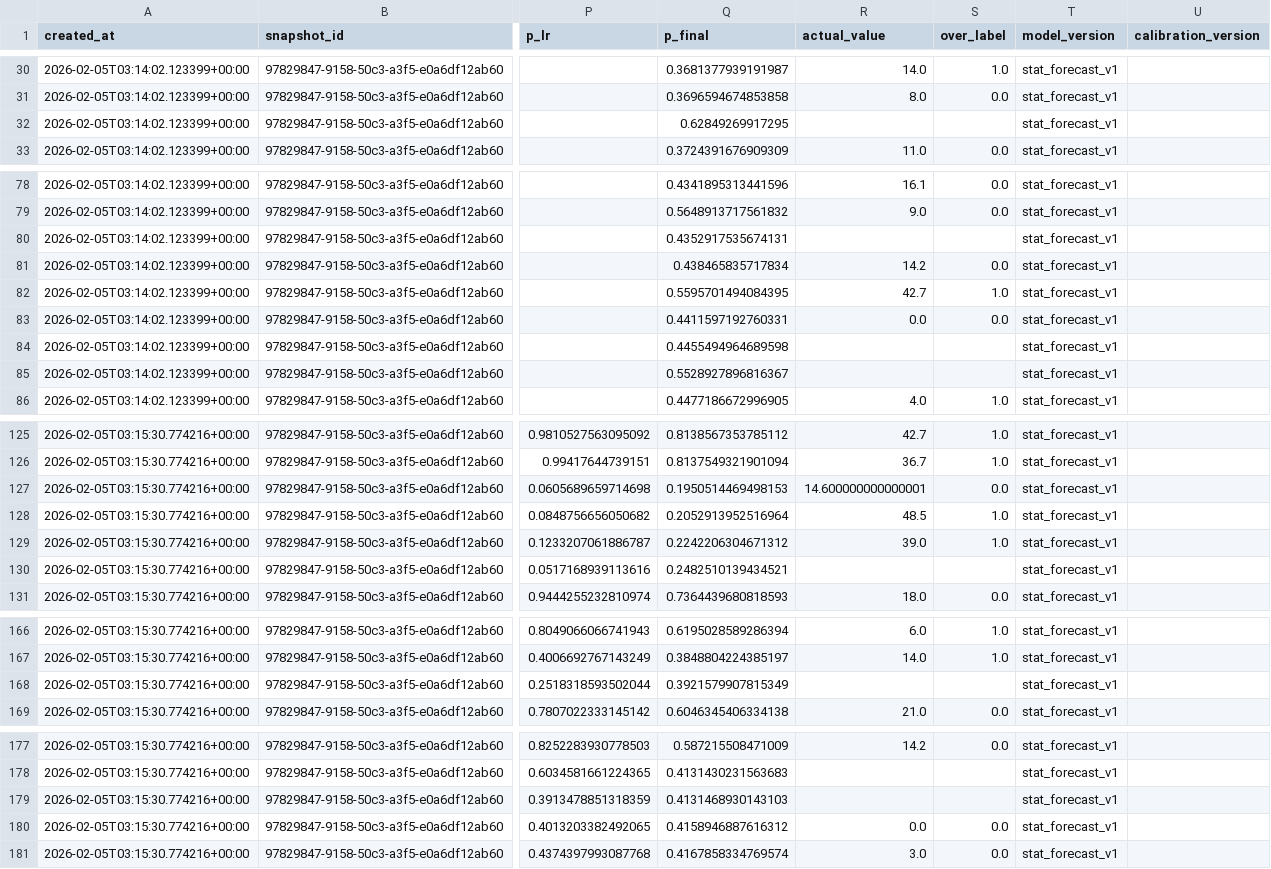
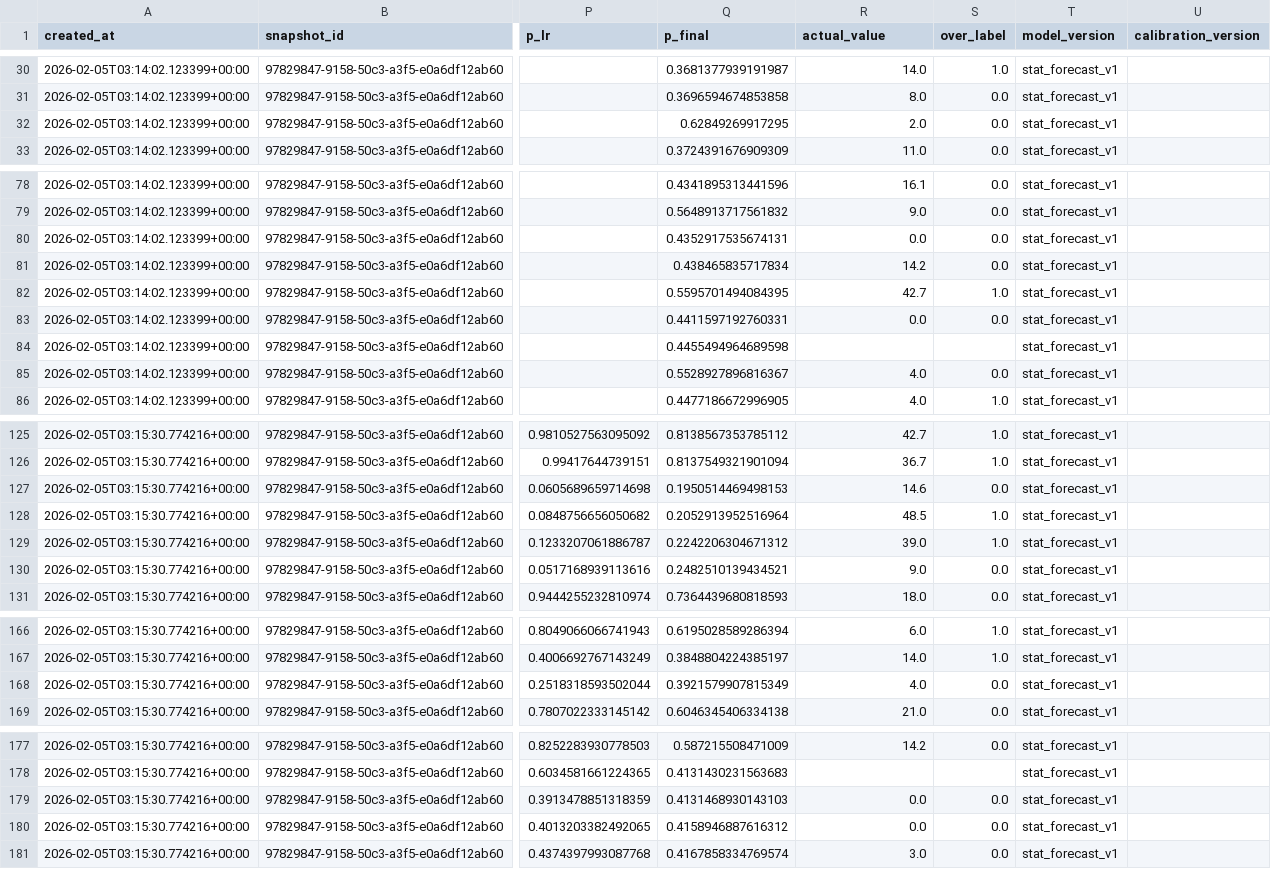
Before and after one commit to lilfourn/NBA-Model, a CSV file: data/monitoring/prediction_log.csv, drawn as a sheet; only a part is shown, gaps mark what is left out; the diff covers the shown part only; the diff names each change by its address in the sheet, - before the commit and + after, or states it on an @@ line.

```diff
--- a/data/monitoring/prediction_log.csv
+++ b/data/monitoring/prediction_log.csv
-R32 (actual_value): (empty)
+R32 (actual_value): 2.0
-S32 (over_label): (empty)
+S32 (over_label): 0.0
-R80 (actual_value): (empty)
+R80 (actual_value): 0.0
-S80 (over_label): (empty)
+S80 (over_label): 0.0
-R85 (actual_value): (empty)
+R85 (actual_value): 4.0
-S85 (over_label): (empty)
+S85 (over_label): 0.0
-R127 (actual_value): 14.600000000000001
+R127 (actual_value): 14.6
-R130 (actual_value): (empty)
+R130 (actual_value): 9.0
-S130 (over_label): (empty)
+S130 (over_label): 0.0
-R168 (actual_value): (empty)
+R168 (actual_value): 4.0
-S168 (over_label): (empty)
+S168 (over_label): 0.0
-R179 (actual_value): (empty)
+R179 (actual_value): 0.0
-S179 (over_label): (empty)
+S179 (over_label): 0.0
```
Also changed, not shown: 62 edited cells elsewhere in this file, 24 other files.
